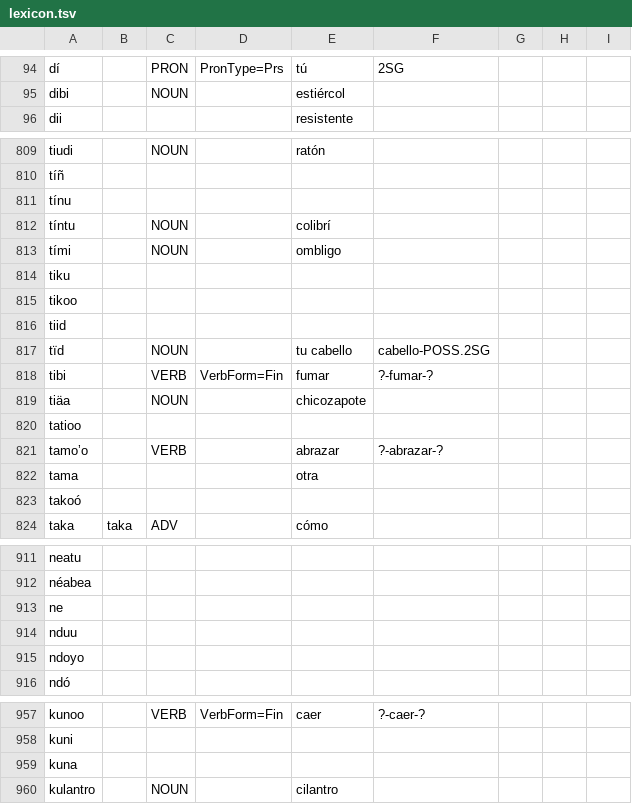
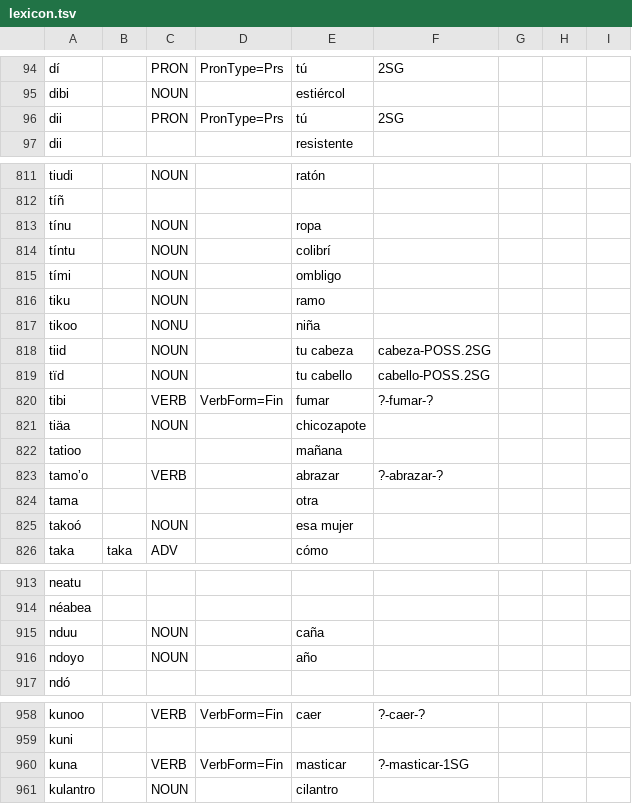
Before and after one commit to apertium/apertium-cux, a TSV file: corpora/authors/lexicon.tsv, drawn as a sheet; only a part is shown, gaps mark what is left out; the diff covers the shown part only.

```diff
--- a/corpora/authors/lexicon.tsv
+++ b/corpora/authors/lexicon.tsv
@@ -95,2 +95,3 @@ dí		PRON	PronType=Prs	tú	2SG
 dibi		NOUN		estiércol				
+dii		PRON	PronType=Prs	tú	2SG			
 dii				resistente				
@@ -810,8 +812,8 @@ tiudi		NOUN		ratón
 tíñ								
-tínu								
+tínu		NOUN		ropa				
 tíntu		NOUN		colibrí				
 tími		NOUN		ombligo				
-tiku								
-tikoo								
-tiid								
+tiku		NOUN		ramo				
+tikoo		NONU		niña				
+tiid		NOUN		tu cabeza	cabeza-POSS.2SG			
 tïd		NOUN		tu cabello	cabello-POSS.2SG			
@@ -819,6 +821,6 @@ tibi		VERB	VerbForm=Fin	fumar	?-fumar-?
 tiäa		NOUN		chicozapote				
-tatioo								
+tatioo				mañana				
 tamoʼo		VERB		abrazar	?-abrazar-?			
 tama				otra				
-takoó								
+takoó		NOUN		esa mujer				
 taka	taka	ADV		cómo				
@@ -912,5 +914,4 @@ neatu
 néabea								
-ne								
-nduu								
-ndoyo								
+nduu		NOUN		caña				
+ndoyo		NOUN		año				
 ndó								
@@ -958,3 +959,3 @@ kunoo		VERB	VerbForm=Fin	caer	?-caer-?
 kuni								
-kuna								
+kuna		VERB	VerbForm=Fin	masticar	?-masticar-1SG			
 kulantro		NOUN		cilantro				
```
Also changed, not shown: 6 added rows, 4 removed rows and 15 edited cells elsewhere in this file, 2 other files.
